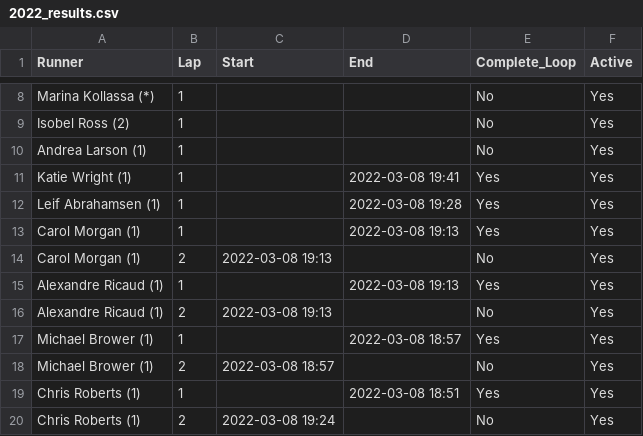
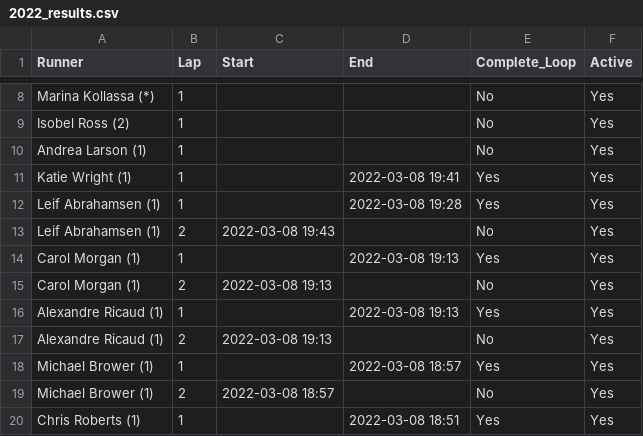
Before and after one commit to johnsug/barkley_plots, a CSV file: 2022_results.csv, drawn as a sheet; only a part is shown, gaps mark what is left out; the shorter side is filled out with more unchanged rows.

Commit message:
Update 2022_results.csv

```diff
--- a/2022_results.csv
+++ b/2022_results.csv
@@ -12,2 +12,3 @@ Katie Wright (1),1,,2022-03-08 19:41,Yes,Yes
 Leif Abrahamsen (1),1,,2022-03-08 19:28,Yes,Yes
+Leif Abrahamsen (1),2,2022-03-08 19:43,,No,Yes
 Carol Morgan (1),1,,2022-03-08 19:13,Yes,Yes
```
